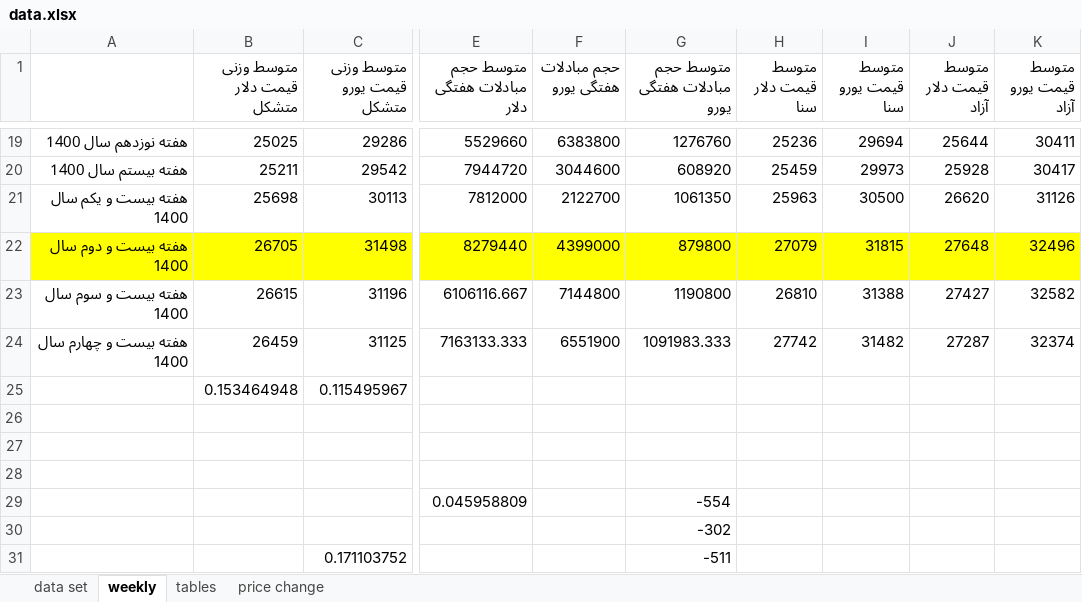
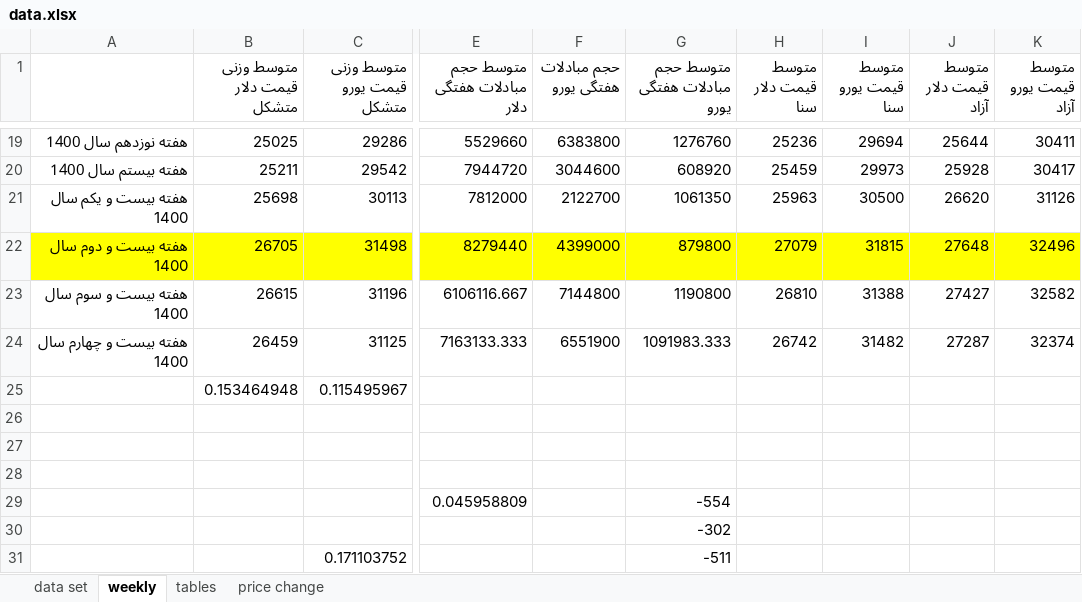
Before and after one commit to moeinmir/dendataset, an Excel workbook: data.xlsx, sheet weekly, drawn as a sheet; only a part is shown, gaps mark what is left out; values as stored, in another font and other column widths than the file's, no borders; charts and pictures not drawn; the diff names each change by its address in the sheet, - before the commit and + after, or states it on an @@ line.

Commit message:
14000618 updated

```diff
--- a/data.xlsx (sheet weekly)
+++ b/data.xlsx (sheet weekly)
-H24 (متوسط قیمت دلار سنا): 27742
+H24 (متوسط قیمت دلار سنا): 26742
```
Also changed, not shown: charts or pictures.
